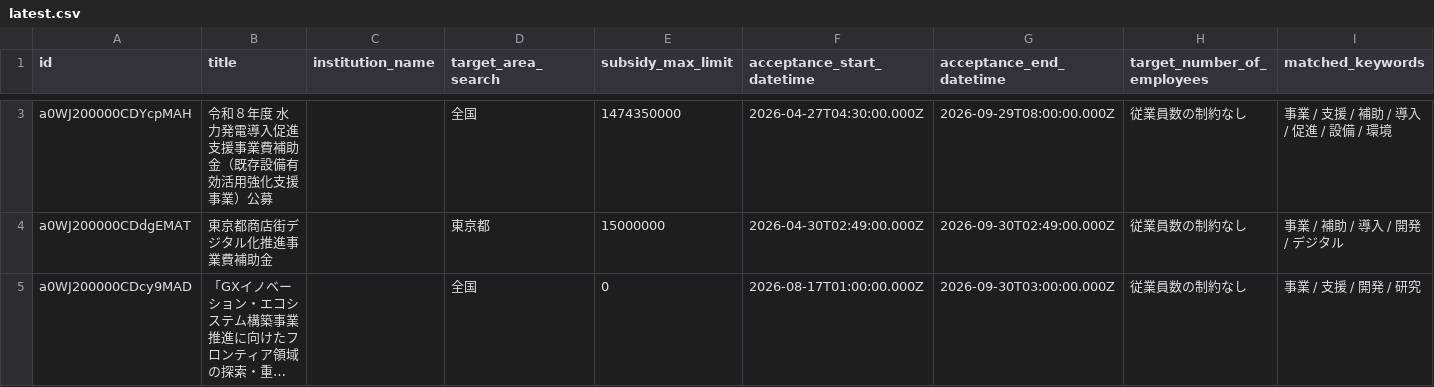
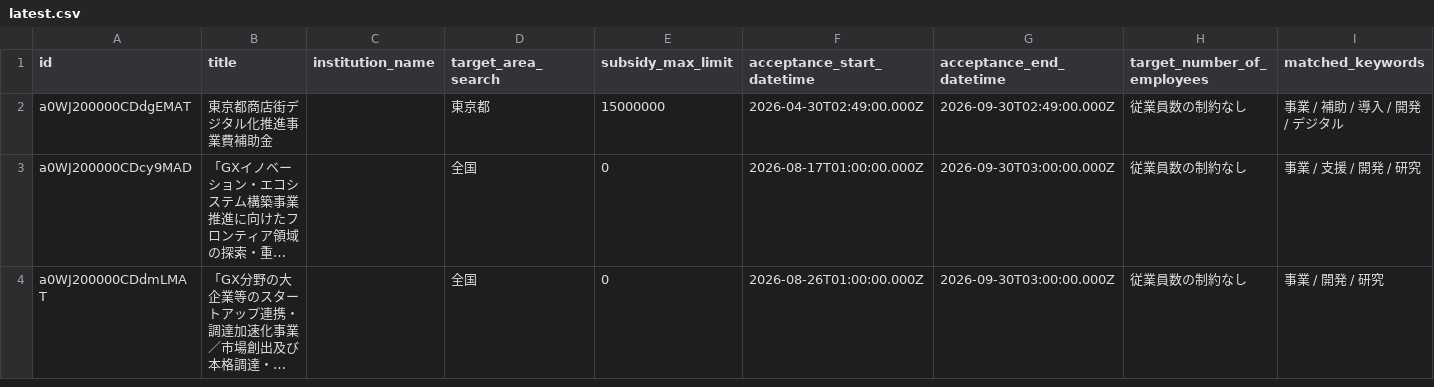
Before and after one commit to softrenzu/RooomMCPninka, a CSV file: data/latest.csv, drawn as a sheet; only a part is shown, gaps mark what is left out; the shorter side is filled out with more unchanged rows; long unchanged cells end in …; removed rows and columns are numbered as before the commit, all else as after; the diff covers the shown part only; the diff names each change by its address in the sheet, - before the commit and + after, or states it on an @@ line.

```diff
--- a/data/latest.csv
+++ b/data/latest.csv
-row 3: a0WJ200000CDYcpMAH | 令和８年度 水力発電導入促進支援事業費補助金（既存設備有効活用強化支援事業）公募 |  | 全国 | 1474350000 | 2026-04-27T04:30:00.000Z | 2026-09-29T08:00:00.000Z | 従業員数の制約なし | 事業 / 支援 / 補助 / 導入 / 促進 / 設備 / 環境
```
Also changed, not shown: 1 added row, 1 removed row and 1 edited cell elsewhere in this file, 4 other files.
